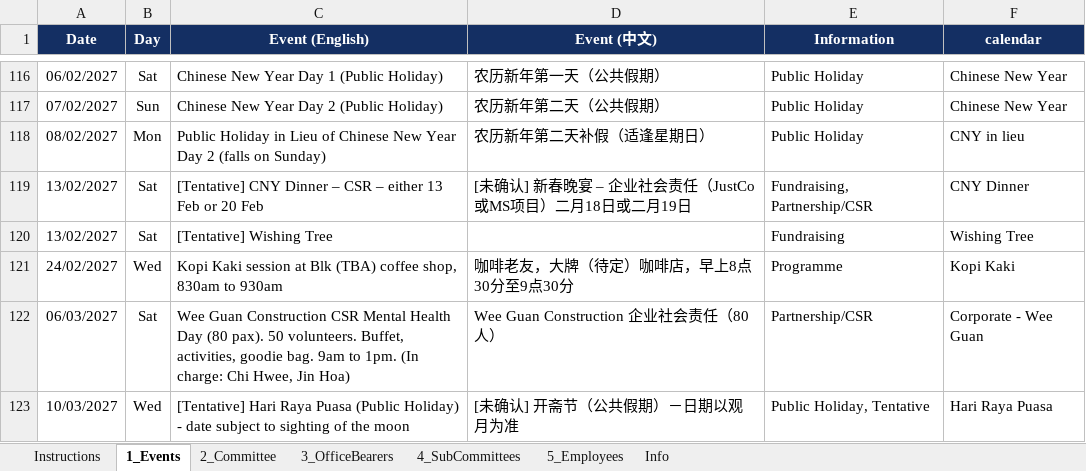
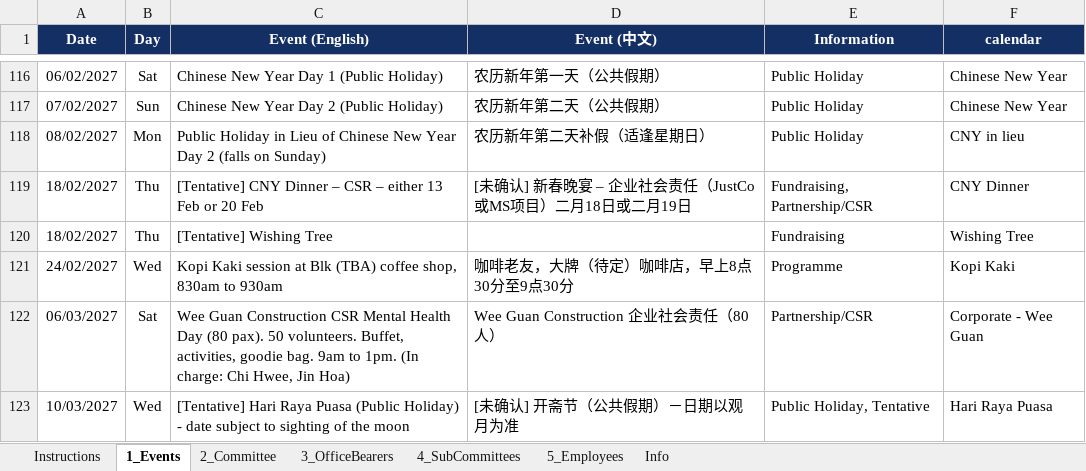
Before and after one commit to NamHongWelfareSS/Member-Handbook, an Excel workbook: data.xlsx, sheet 1_Events, drawn as a sheet; only a part is shown, gaps mark what is left out; values as stored, in another font and other column widths than the file's, no borders; the diff names each change by its address in the sheet, - before the commit and + after, or states it on an @@ line.

Commit message:
Update data.xlsx

```diff
--- a/data.xlsx (sheet 1_Events)
+++ b/data.xlsx (sheet 1_Events)
-A119:A120 (Date): 13/02/2027
+A119:A120 (Date): 18/02/2027
-B119:B120 (Day): Sat
+B119:B120 (Day): Thu
```
